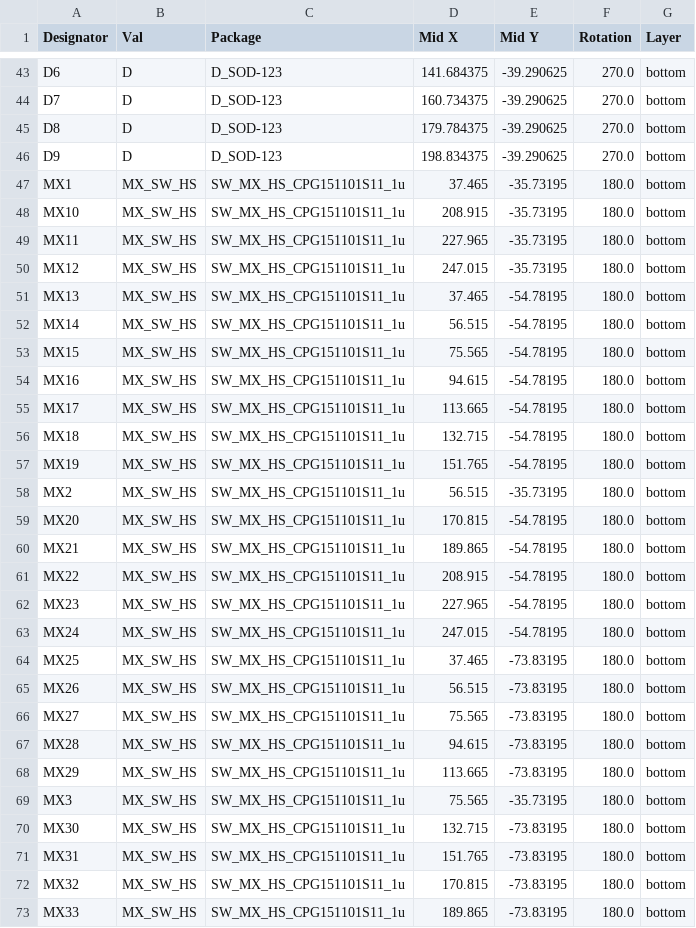
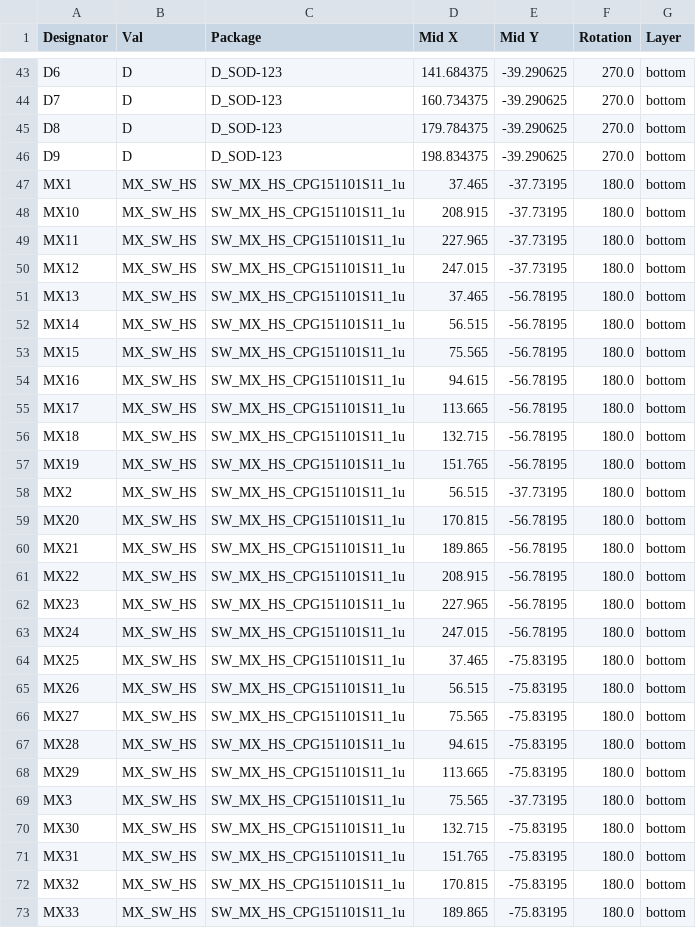
Before and after one commit to CodedCraft/HHKBxPlanck, a CSV file: HHKBxPlanckV2/jlcpcb/production_files/CPL-HHKBxPlanckV2.csv, drawn as a sheet; only a part is shown, gaps mark what is left out; the diff covers the shown part only.

```diff
--- a/HHKBxPlanckV2/jlcpcb/production_files/CPL-HHKBxPlanckV2.csv
+++ b/HHKBxPlanckV2/jlcpcb/production_files/CPL-HHKBxPlanckV2.csv
@@ -46,28 +46,28 @@ D8,D,D_SOD-123,179.784375,-39.290625,270.0,bottom
 D9,D,D_SOD-123,198.834375,-39.290625,270.0,bottom
-MX1,MX_SW_HS,SW_MX_HS_CPG151101S11_1u,37.465,-35.73195,180.0,bottom
-MX10,MX_SW_HS,SW_MX_HS_CPG151101S11_1u,208.915,-35.73195,180.0,bottom
-MX11,MX_SW_HS,SW_MX_HS_CPG151101S11_1u,227.965,-35.73195,180.0,bottom
-MX12,MX_SW_HS,SW_MX_HS_CPG151101S11_1u,247.015,-35.73195,180.0,bottom
-MX13,MX_SW_HS,SW_MX_HS_CPG151101S11_1u,37.465,-54.78195,180.0,bottom
-MX14,MX_SW_HS,SW_MX_HS_CPG151101S11_1u,56.515,-54.78195,180.0,bottom
-MX15,MX_SW_HS,SW_MX_HS_CPG151101S11_1u,75.565,-54.78195,180.0,bottom
-MX16,MX_SW_HS,SW_MX_HS_CPG151101S11_1u,94.615,-54.78195,180.0,bottom
-MX17,MX_SW_HS,SW_MX_HS_CPG151101S11_1u,113.665,-54.78195,180.0,bottom
-MX18,MX_SW_HS,SW_MX_HS_CPG151101S11_1u,132.715,-54.78195,180.0,bottom
-MX19,MX_SW_HS,SW_MX_HS_CPG151101S11_1u,151.765,-54.78195,180.0,bottom
-MX2,MX_SW_HS,SW_MX_HS_CPG151101S11_1u,56.515,-35.73195,180.0,bottom
-MX20,MX_SW_HS,SW_MX_HS_CPG151101S11_1u,170.815,-54.78195,180.0,bottom
-MX21,MX_SW_HS,SW_MX_HS_CPG151101S11_1u,189.865,-54.78195,180.0,bottom
-MX22,MX_SW_HS,SW_MX_HS_CPG151101S11_1u,208.915,-54.78195,180.0,bottom
-MX23,MX_SW_HS,SW_MX_HS_CPG151101S11_1u,227.965,-54.78195,180.0,bottom
-MX24,MX_SW_HS,SW_MX_HS_CPG151101S11_1u,247.015,-54.78195,180.0,bottom
-MX25,MX_SW_HS,SW_MX_HS_CPG151101S11_1u,37.465,-73.83195,180.0,bottom
-MX26,MX_SW_HS,SW_MX_HS_CPG151101S11_1u,56.515,-73.83195,180.0,bottom
-MX27,MX_SW_HS,SW_MX_HS_CPG151101S11_1u,75.565,-73.83195,180.0,bottom
-MX28,MX_SW_HS,SW_MX_HS_CPG151101S11_1u,94.615,-73.83195,180.0,bottom
-MX29,MX_SW_HS,SW_MX_HS_CPG151101S11_1u,113.665,-73.83195,180.0,bottom
-MX3,MX_SW_HS,SW_MX_HS_CPG151101S11_1u,75.565,-35.73195,180.0,bottom
-MX30,MX_SW_HS,SW_MX_HS_CPG151101S11_1u,132.715,-73.83195,180.0,bottom
-MX31,MX_SW_HS,SW_MX_HS_CPG151101S11_1u,151.765,-73.83195,180.0,bottom
-MX32,MX_SW_HS,SW_MX_HS_CPG151101S11_1u,170.815,-73.83195,180.0,bottom
-MX33,MX_SW_HS,SW_MX_HS_CPG151101S11_1u,189.865,-73.83195,180.0,bottom
+MX1,MX_SW_HS,SW_MX_HS_CPG151101S11_1u,37.465,-37.73195,180.0,bottom
+MX10,MX_SW_HS,SW_MX_HS_CPG151101S11_1u,208.915,-37.73195,180.0,bottom
+MX11,MX_SW_HS,SW_MX_HS_CPG151101S11_1u,227.965,-37.73195,180.0,bottom
+MX12,MX_SW_HS,SW_MX_HS_CPG151101S11_1u,247.015,-37.73195,180.0,bottom
+MX13,MX_SW_HS,SW_MX_HS_CPG151101S11_1u,37.465,-56.78195,180.0,bottom
+MX14,MX_SW_HS,SW_MX_HS_CPG151101S11_1u,56.515,-56.78195,180.0,bottom
+MX15,MX_SW_HS,SW_MX_HS_CPG151101S11_1u,75.565,-56.78195,180.0,bottom
+MX16,MX_SW_HS,SW_MX_HS_CPG151101S11_1u,94.615,-56.78195,180.0,bottom
+MX17,MX_SW_HS,SW_MX_HS_CPG151101S11_1u,113.665,-56.78195,180.0,bottom
+MX18,MX_SW_HS,SW_MX_HS_CPG151101S11_1u,132.715,-56.78195,180.0,bottom
+MX19,MX_SW_HS,SW_MX_HS_CPG151101S11_1u,151.765,-56.78195,180.0,bottom
+MX2,MX_SW_HS,SW_MX_HS_CPG151101S11_1u,56.515,-37.73195,180.0,bottom
+MX20,MX_SW_HS,SW_MX_HS_CPG151101S11_1u,170.815,-56.78195,180.0,bottom
+MX21,MX_SW_HS,SW_MX_HS_CPG151101S11_1u,189.865,-56.78195,180.0,bottom
+MX22,MX_SW_HS,SW_MX_HS_CPG151101S11_1u,208.915,-56.78195,180.0,bottom
+MX23,MX_SW_HS,SW_MX_HS_CPG151101S11_1u,227.965,-56.78195,180.0,bottom
+MX24,MX_SW_HS,SW_MX_HS_CPG151101S11_1u,247.015,-56.78195,180.0,bottom
+MX25,MX_SW_HS,SW_MX_HS_CPG151101S11_1u,37.465,-75.83195,180.0,bottom
+MX26,MX_SW_HS,SW_MX_HS_CPG151101S11_1u,56.515,-75.83195,180.0,bottom
+MX27,MX_SW_HS,SW_MX_HS_CPG151101S11_1u,75.565,-75.83195,180.0,bottom
+MX28,MX_SW_HS,SW_MX_HS_CPG151101S11_1u,94.615,-75.83195,180.0,bottom
+MX29,MX_SW_HS,SW_MX_HS_CPG151101S11_1u,113.665,-75.83195,180.0,bottom
+MX3,MX_SW_HS,SW_MX_HS_CPG151101S11_1u,75.565,-37.73195,180.0,bottom
+MX30,MX_SW_HS,SW_MX_HS_CPG151101S11_1u,132.715,-75.83195,180.0,bottom
+MX31,MX_SW_HS,SW_MX_HS_CPG151101S11_1u,151.765,-75.83195,180.0,bottom
+MX32,MX_SW_HS,SW_MX_HS_CPG151101S11_1u,170.815,-75.83195,180.0,bottom
+MX33,MX_SW_HS,SW_MX_HS_CPG151101S11_1u,189.865,-75.83195,180.0,bottom
```
Also changed, not shown: 15 edited cells elsewhere in this file, 16 other files.
